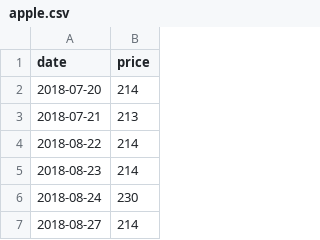
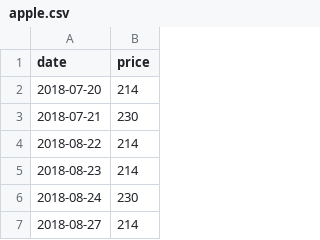
Before and after one commit to mjjply42/APLStockMaxProfit, a CSV file: src/apple.csv, drawn as a sheet; only a part is shown.

```diff
--- a/src/apple.csv
+++ b/src/apple.csv
@@ -2,3 +2,3 @@ date,price
 2018-07-20,214
-2018-07-21,213
+2018-07-21,230
 2018-08-22,214
```
Also changed, not shown: 5 other files.
